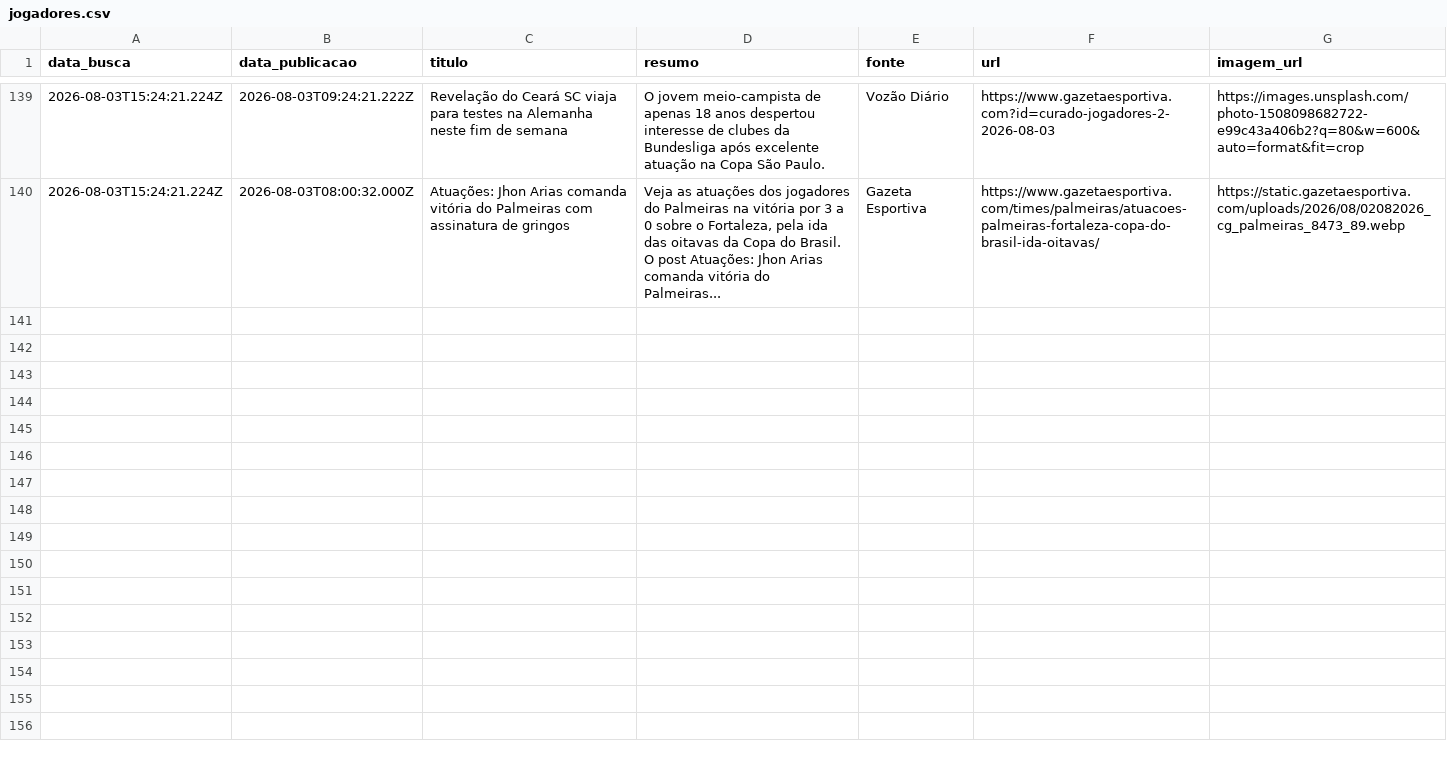
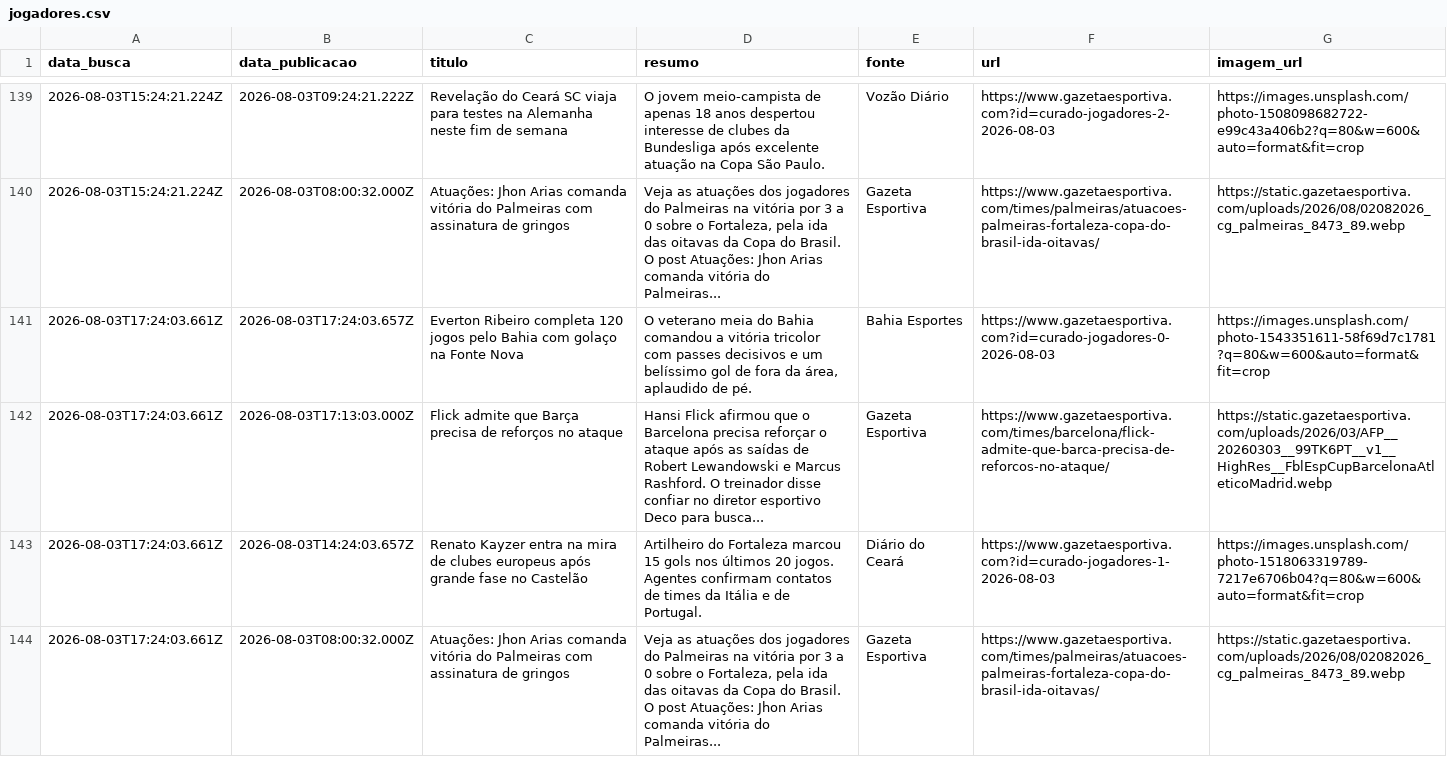
Before and after one commit to yuriluna85/boleragem-nordestina, a CSV file: DATA/2026/08/jogadores/jogadores.csv, drawn as a sheet; only a part is shown, gaps mark what is left out; ↵ is a line break in a cell; the diff names each change by its address in the sheet, - before the commit and + after, or states it on an @@ line.

```diff
--- a/DATA/2026/08/jogadores/jogadores.csv
+++ b/DATA/2026/08/jogadores/jogadores.csv
+row 141: 2026-08-03T17:24:03.661Z | 2026-08-03T17:24:03.657Z | Everton Ribeiro completa 120 jogos pelo Bahia com golaço na Fonte Nova | O veterano meia do Bahia comandou a vitória tricolor com passes decisivos e um belíssimo gol de fora da área, aplaudido de pé. | Bahia Esportes | https://www.gazetaesportiva.com?id=curado-jogadores-0-2026-08-03 | https://images.unsplash.com/photo-1543351611-58f69d7c1781?q=80&w=600&auto=format&fit=crop
+row 142: 2026-08-03T17:24:03.661Z | 2026-08-03T17:13:03.000Z | Flick admite que Barça precisa de reforços no ataque | Hansi Flick afirmou que o Barcelona precisa reforçar o ataque após as saídas de Robert Lewandowski e Marcus Rashford. O treinador disse confiar no diretor esportivo Deco para busca... | Gazeta Esportiva | https://www.gazetaesportiva.com/times/barcelona/flick-admite-que-barca-precisa-de-reforcos-no-ataque/ | https://static.gazetaesportiva.com/uploads/2026/03/AFP__20260303__99TK6PT__v1__HighRes__FblEspCupBarcelonaAtleticoMadrid.webp
+row 143: 2026-08-03T17:24:03.661Z | 2026-08-03T14:24:03.657Z | Renato Kayzer entra na mira de clubes europeus após grande fase no Castelão | Artilheiro do Fortaleza marcou 15 gols nos últimos 20 jogos. Agentes confirmam contatos de times da Itália e de Portugal. | Diário do Ceará | https://www.gazetaesportiva.com?id=curado-jogadores-1-2026-08-03 | https://images.unsplash.com/photo-1518063319789-7217e6706b04?q=80&w=600&auto=format&fit=crop
+row 144: 2026-08-03T17:24:03.661Z | 2026-08-03T08:00:32.000Z | Atuações: Jhon Arias comanda vitória do Palmeiras com assinatura de gringos | Veja as atuações dos jogadores do Palmeiras na vitória por 3 a 0 sobre o Fortaleza, pela ida das oitavas da Copa do Brasil. ↵ O post Atuações: Jhon Arias comanda vitória do Palmeiras... | Gazeta Esportiva | https://www.gazetaesportiva.com/times/palmeiras/atuacoes-palmeiras-fortaleza-copa-do-brasil-ida-oitavas/ | https://static.gazetaesportiva.com/uploads/2026/08/02082026_cg_palmeiras_8473_89.webp
```
Also changed, not shown: DATA/2026/08/feminino/feminino.csv, DATA/2026/08/masculino/masculino.csv, 4 other files.
